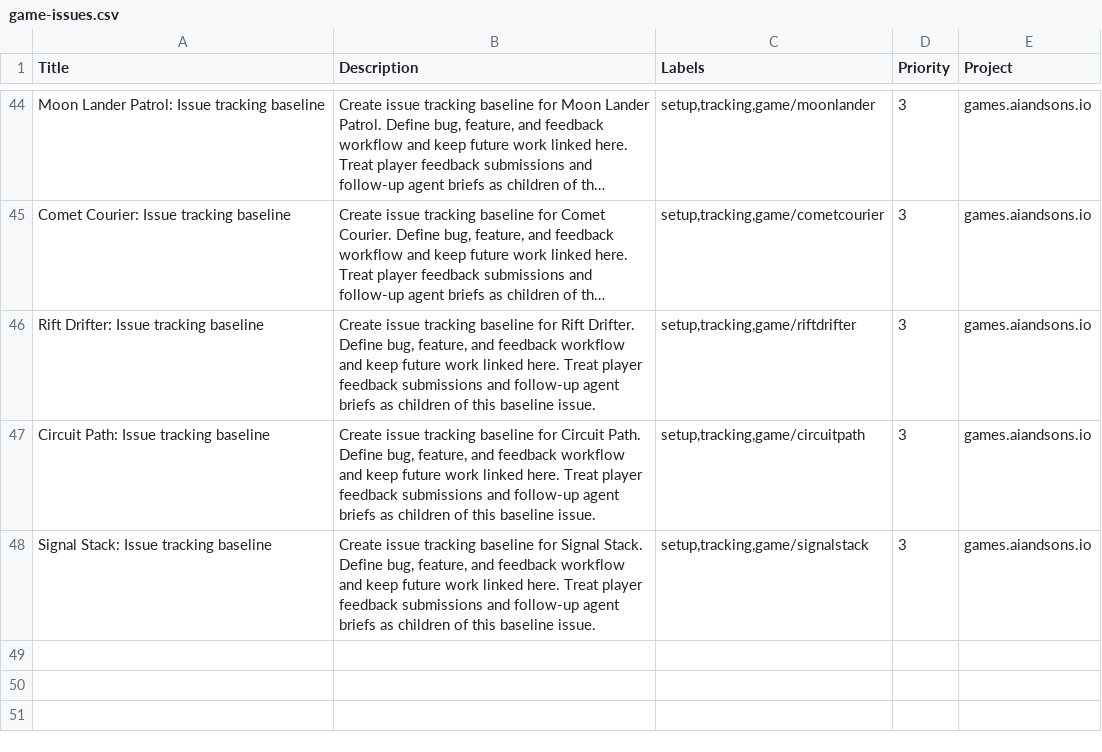
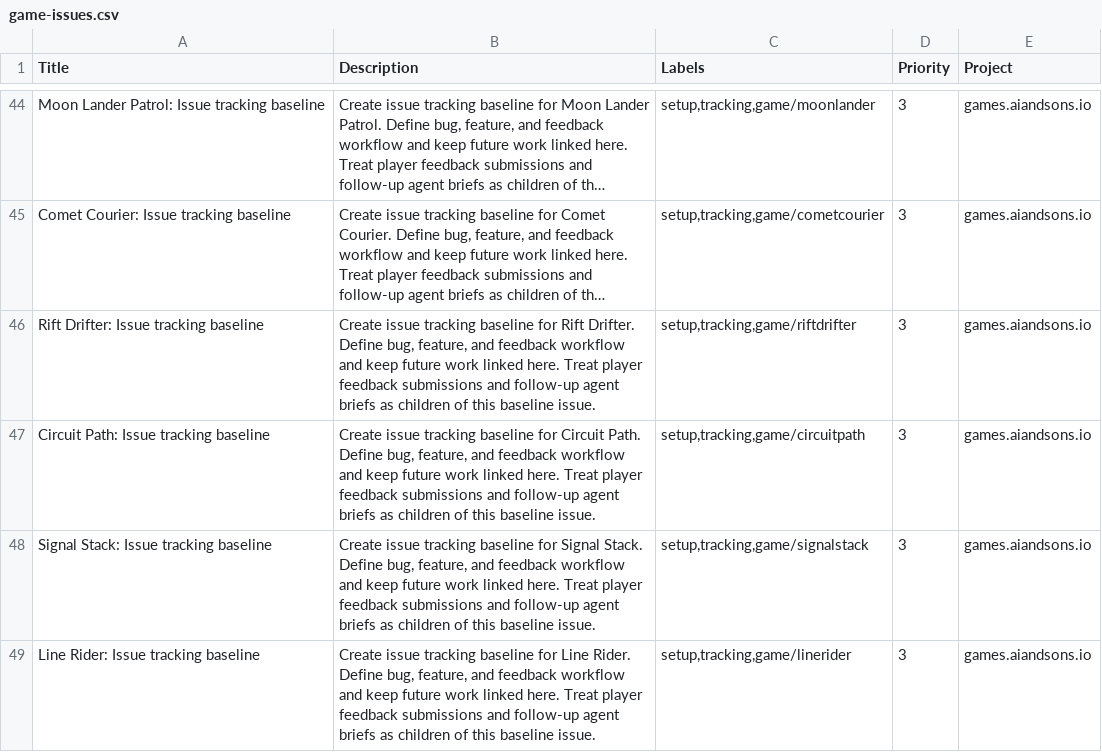
Before and after one commit to LEnc95/games.aiandsons.io, a CSV file: linear/game-issues.csv, drawn as a sheet; only a part is shown, gaps mark what is left out; long unchanged cells end in …; the diff names each change by its address in the sheet, - before the commit and + after, or states it on an @@ line.

```diff
--- a/linear/game-issues.csv
+++ b/linear/game-issues.csv
+row 49: Line Rider: Issue tracking baseline | Create issue tracking baseline for Line Rider. Define bug, feature, and feedback workflow and keep future work linked here. Treat player feedback submissions and follow-up agent briefs as children of this baseline issue. | setup,tracking,game/linerider | 3 | games.aiandsons.io
```
Also changed, not shown: 4 other files.
